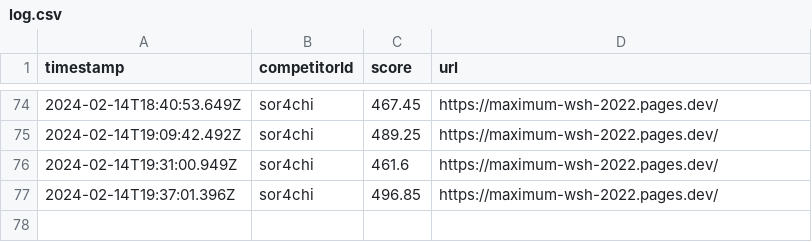
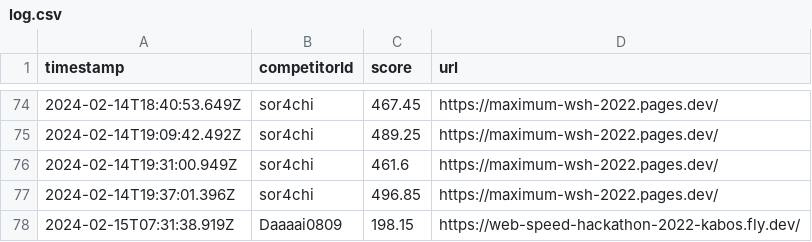
Before and after one commit to saitamau-maximum/web-speed-hackathon-2022-scoring-tool-for-2025, a CSV file: log.csv, drawn as a sheet; only a part is shown, gaps mark what is left out.

```diff
--- a/log.csv
+++ b/log.csv
@@ -77 +77,2 @@ timestamp,competitorId,score,url
 2024-02-14T19:37:01.396Z,sor4chi,496.85,https://maximum-wsh-2022.pages.dev/
+2024-02-15T07:31:38.919Z,Daaaai0809,198.15,https://web-speed-hackathon-2022-kabos.fly.dev/
```
Also changed, not shown: score.csv, 1 other file.
